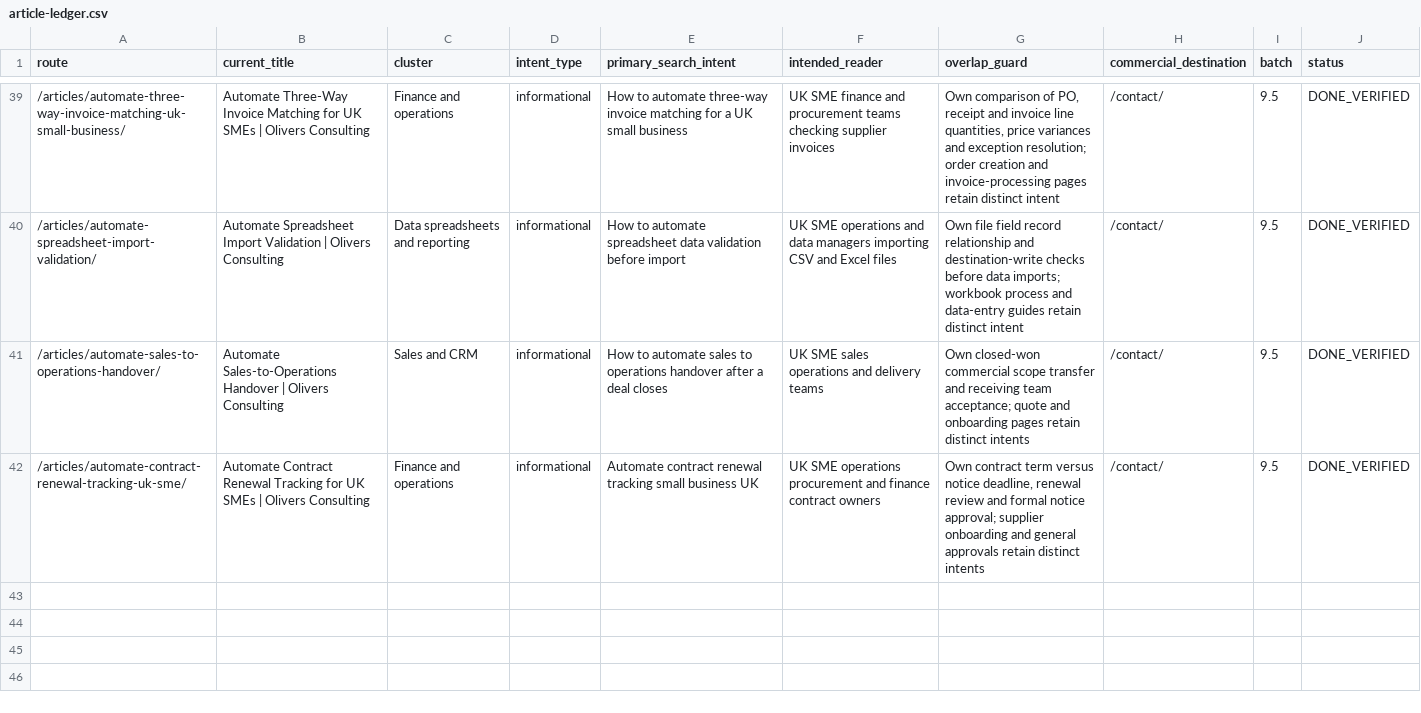
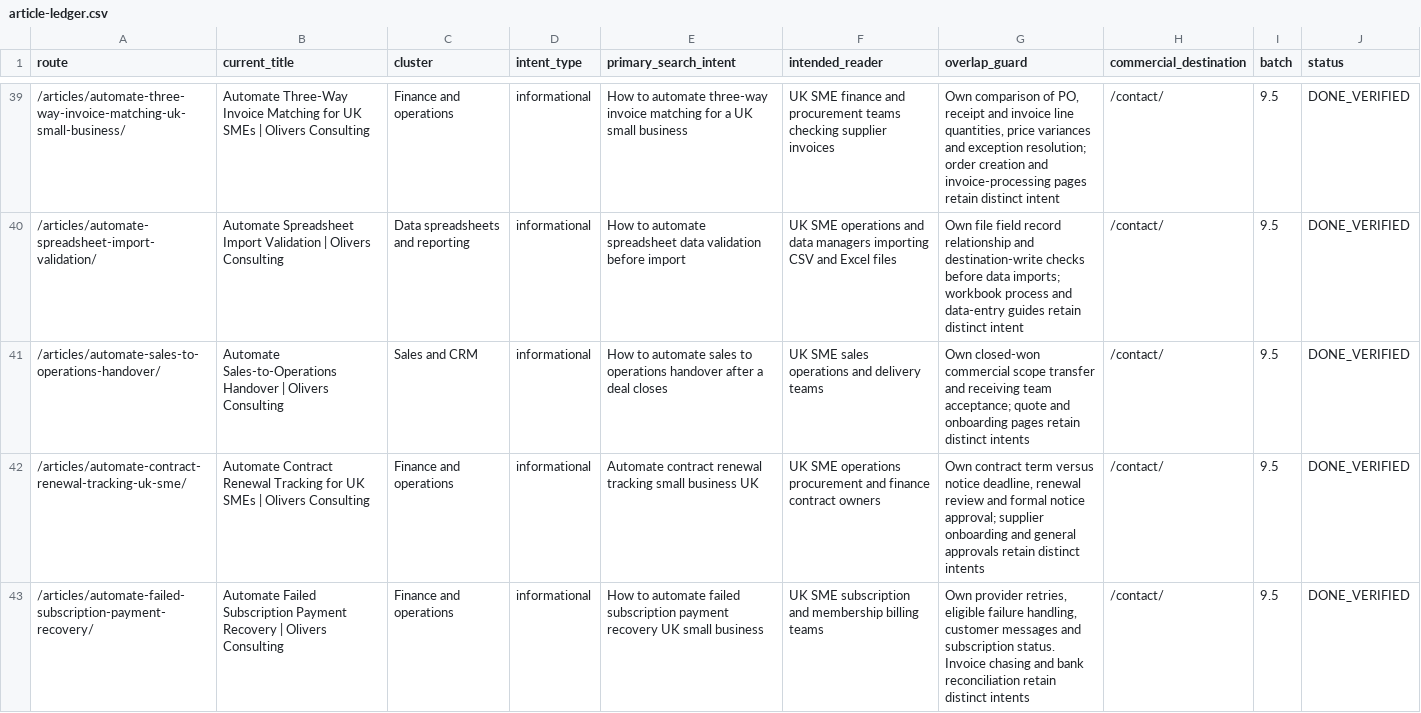
Before and after one commit to answerablefaith/OliversConsulting, a CSV file: docs/seo/article-ledger.csv, drawn as a sheet; only a part is shown, gaps mark what is left out.

Commit message:
Add article: How to automate failed subscription payment recovery for a UK small business

```diff
--- a/docs/seo/article-ledger.csv
+++ b/docs/seo/article-ledger.csv
@@ -42 +42,2 @@ route,current_title,cluster,intent_type,primary_search_intent,intended_reader,ov
 "/articles/automate-contract-renewal-tracking-uk-sme/","Automate Contract Renewal Tracking for UK SMEs | Olivers Consulting","Finance and operations","informational","Automate contract renewal tracking small business UK","UK SME operations procurement and finance contract owners","Own contract term versus notice deadline, renewal review and formal notice approval; supplier onboarding and general approvals retain distinct intents","/contact/","9.5","DONE_VERIFIED"
+"/articles/automate-failed-subscription-payment-recovery/","Automate Failed Subscription Payment Recovery | Olivers Consulting","Finance and operations","informational","How to automate failed subscription payment recovery UK small business","UK SME subscription and membership billing teams","Own provider retries, eligible failure handling, customer messages and subscription status. Invoice chasing and bank reconciliation retain distinct intents","/contact/","9.5","DONE_VERIFIED"
```
